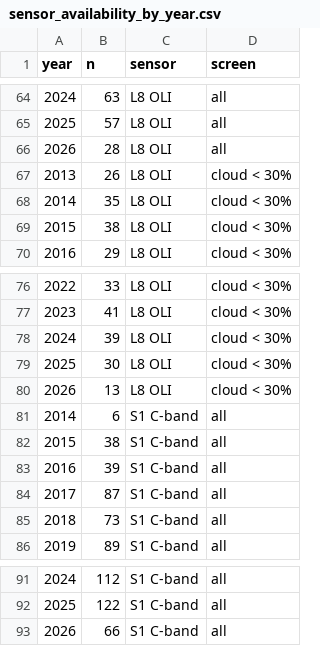
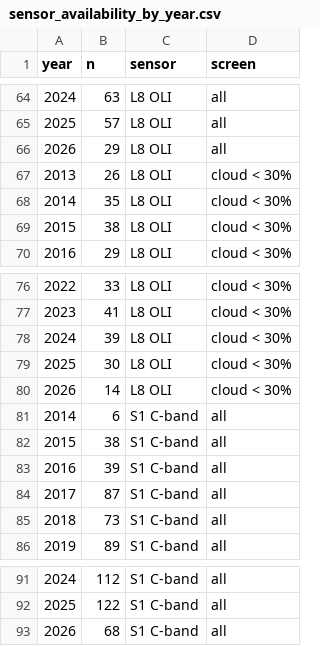
Before and after one commit to seamusrobertmurphy/mapping-wetland-inundation-lake-chilwa, a CSV file: 03.outputs/CSV/sensor_availability_by_year.csv, drawn as a sheet; only a part is shown, gaps mark what is left out.

```diff
--- a/03.outputs/CSV/sensor_availability_by_year.csv
+++ b/03.outputs/CSV/sensor_availability_by_year.csv
@@ -65,3 +65,3 @@
 2025,57,"L8 OLI","all"
-2026,28,"L8 OLI","all"
+2026,29,"L8 OLI","all"
 2013,26,"L8 OLI","cloud < 30%"
@@ -79,3 +79,3 @@
 2025,30,"L8 OLI","cloud < 30%"
-2026,13,"L8 OLI","cloud < 30%"
+2026,14,"L8 OLI","cloud < 30%"
 2014,6,"S1 C-band","all"
@@ -92,2 +92,2 @@
 2025,122,"S1 C-band","all"
-2026,66,"S1 C-band","all"
+2026,68,"S1 C-band","all"
```
Also changed, not shown: 03.outputs/sensor_availability_by_year.csv, 50 other files.
